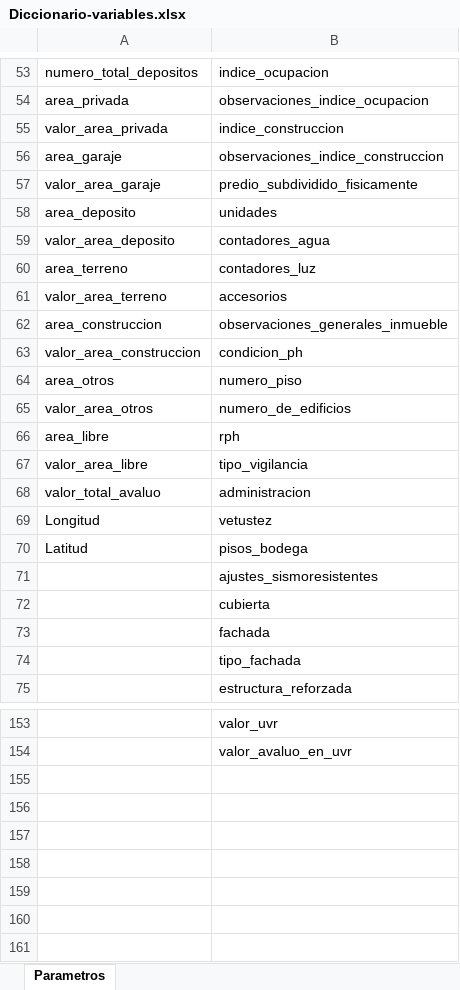
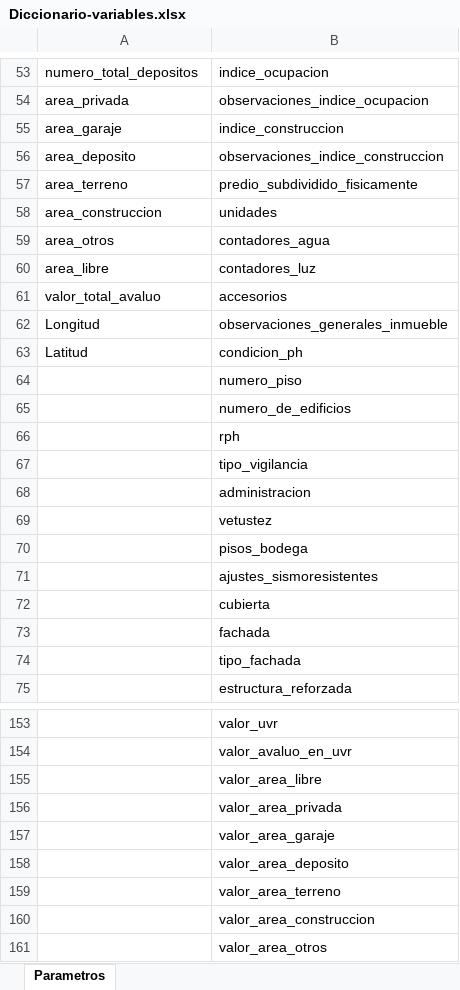
Before and after one commit to juancalderonde/forecast-home-prices, an Excel workbook: Diccionario-variables.xlsx, sheet Parametros, drawn as a sheet; only a part is shown, gaps mark what is left out; values as stored, in another font and other column widths than the file's, no borders; the diff names each change by its address in the sheet, - before the commit and + after, or states it on an @@ line.

Commit message:
pre-seleccion de variables y reconstruccion de variables

```diff
--- a/Diccionario-variables.xlsx (sheet Parametros)
+++ b/Diccionario-variables.xlsx (sheet Parametros)
-A55: valor_area_privada
+A55: area_garaje
-A56: area_garaje
+A56: area_deposito
-A57: valor_area_garaje
+A57: area_terreno
-A58: area_deposito
+A58: area_construccion
-A59: valor_area_deposito
+A59: area_otros
-A60: area_terreno
+A60: area_libre
-A61: valor_area_terreno
+A61: valor_total_avaluo
-A62: area_construccion
+A62: Longitud
-A63: valor_area_construccion
+A63: Latitud
-A64: area_otros
+A64: (empty)
-A65: valor_area_otros
+A65: (empty)
-A66: area_libre
+A66: (empty)
-A67: valor_area_libre
+A67: (empty)
-A68: valor_total_avaluo
+A68: (empty)
-A69: Longitud
+A69: (empty)
-A70: Latitud
+A70: (empty)
+row 155:  | valor_area_libre
+row 156:  | valor_area_privada
+row 157:  | valor_area_garaje
+row 158:  | valor_area_deposito
+row 159:  | valor_area_terreno
+row 160:  | valor_area_construccion
+row 161:  | valor_area_otros
```
Also changed, not shown: 1 other file.
